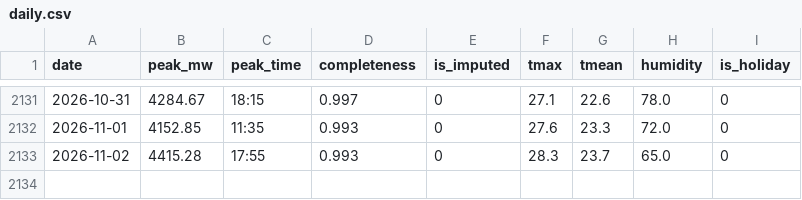
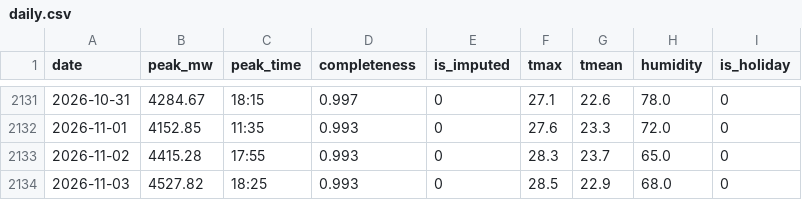
Before and after one commit to Shadab5706/delhi-peak-demand, a CSV file: pipeline/data/daily.csv, drawn as a sheet; only a part is shown, gaps mark what is left out; the diff names each change by its address in the sheet, - before the commit and + after, or states it on an @@ line.

Commit message:
Daily forecast 2026-11-04

```diff
--- a/pipeline/data/daily.csv
+++ b/pipeline/data/daily.csv
+row 2134: 2026-11-03 | 4527.82 | 18:25 | 0.993 | 0 | 28.5 | 22.9 | 68.0 | 0
```
Also changed, not shown: pipeline/data/gfs_leads.csv, 2 other files.
